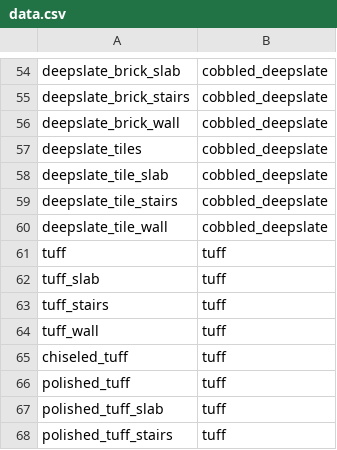
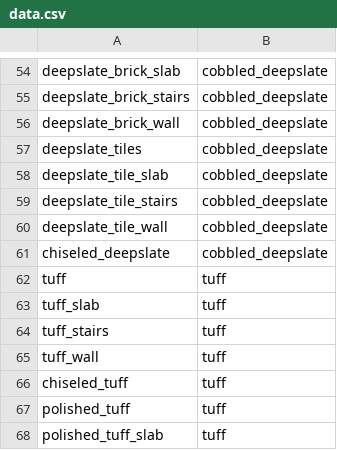
Before and after one commit to SirMaxwellSmart/Extended-Datapacks, a CSV file: data/packsData/stonecutting_extended/data.csv, drawn as a sheet; only a part is shown, gaps mark what is left out; the shorter side is filled out with more unchanged rows.

Commit message:
Added Chiseled Deepslate to data.csv
Added Chiseled Deepslate to stonecutting data.csv

```diff
--- a/data/packsData/stonecutting_extended/data.csv
+++ b/data/packsData/stonecutting_extended/data.csv
@@ -60,2 +60,3 @@ deepslate_tile_stairs,cobbled_deepslate
 deepslate_tile_wall,cobbled_deepslate
+chiseled_deepslate,cobbled_deepslate
 tuff,tuff
```
